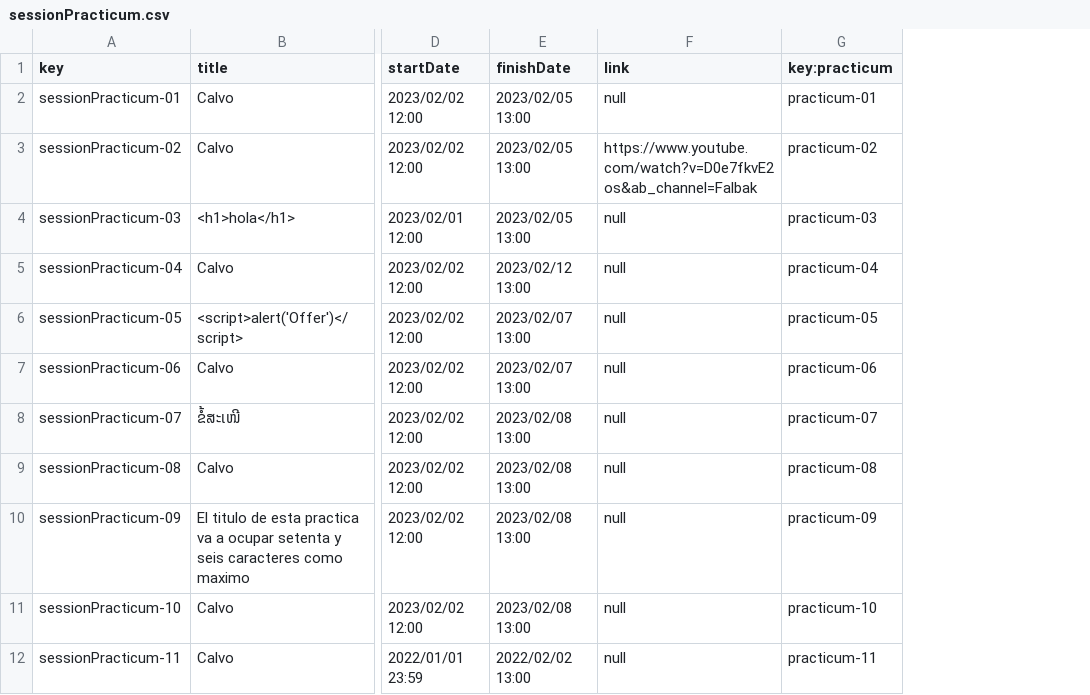
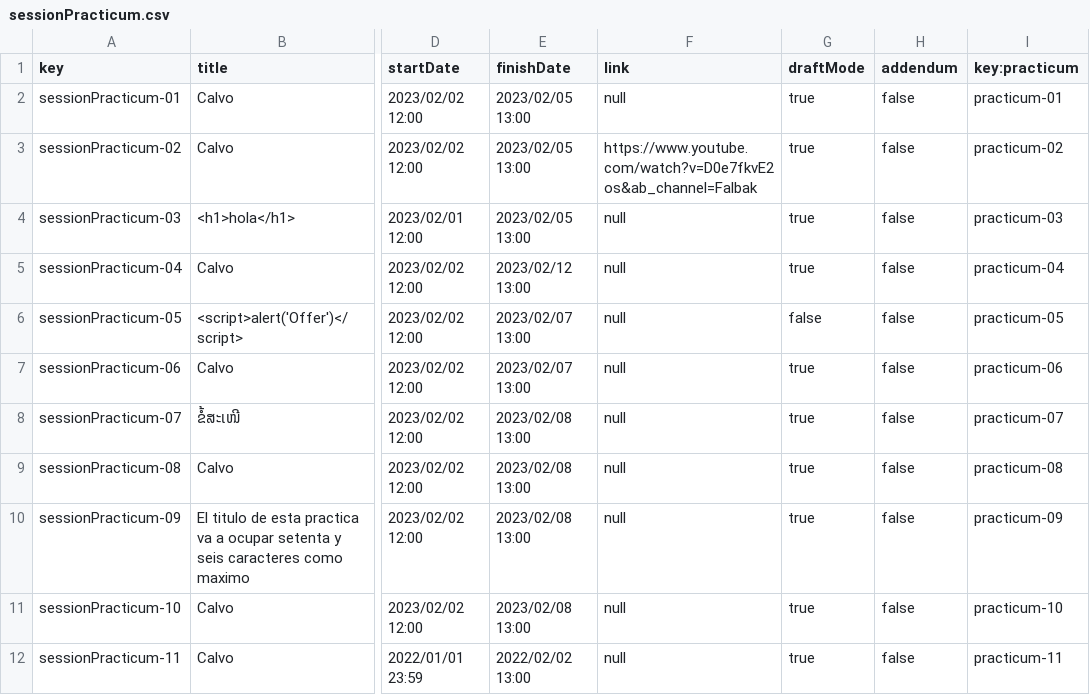
Before and after one commit to marizqlav/Acme-L3-C1.04.14, a CSV file: src/main/webapp/WEB-INF/resources/sample-data/sessionPracticum.csv, drawn as a sheet; only a part is shown, gaps mark what is left out; the diff names each change by its address in the sheet, - before the commit and + after, or states it on an @@ line.

Commit message:
Publish Session Practicum no terminado

```diff
--- a/src/main/webapp/WEB-INF/resources/sample-data/sessionPracticum.csv
+++ b/src/main/webapp/WEB-INF/resources/sample-data/sessionPracticum.csv
+column G (draftMode), rows 2-12: true | true | true | true | false | true | true | true | true | true | true
+column H (addendum), rows 2-12: all false
```
Also changed, not shown: 11 other files.
